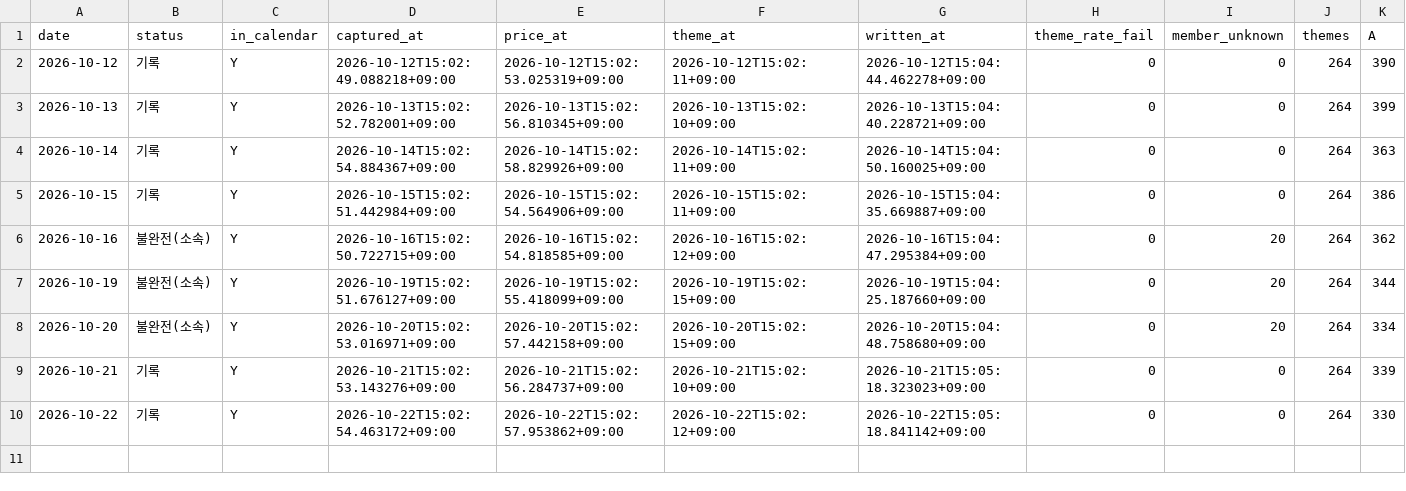
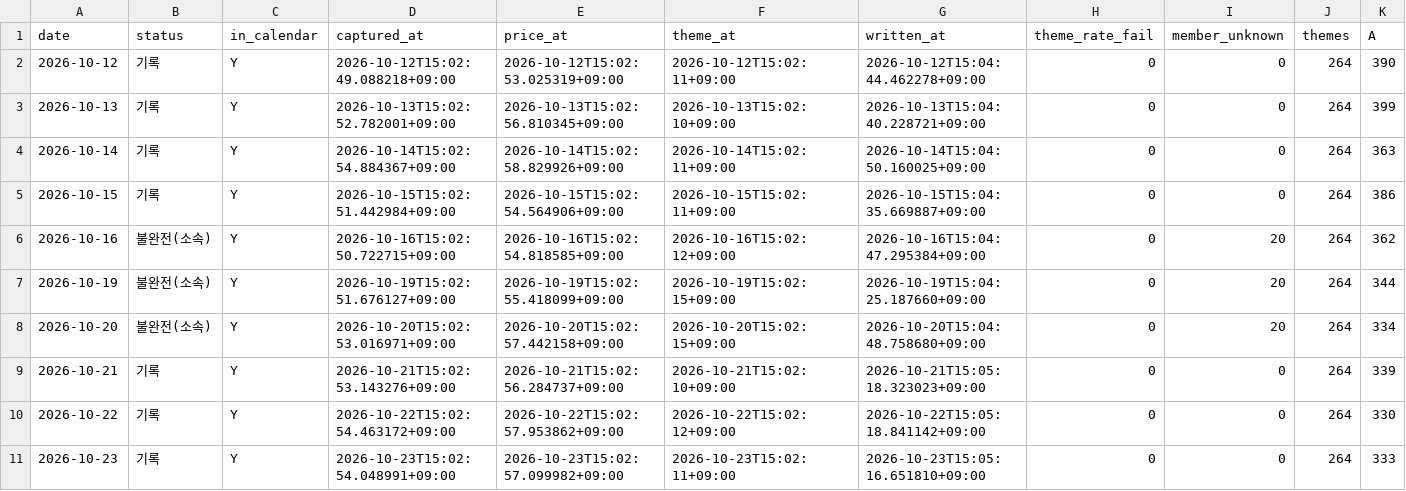
Before and after one commit to Hyeokgi/stock-omakase, a CSV file: data/research_runs/leader_def_v2_structure.csv, drawn as a sheet; only a part is shown; rows hold the shown columns only; the diff names each change by its address in the sheet, - before the commit and + after, or states it on an @@ line.

```diff
--- a/data/research_runs/leader_def_v2_structure.csv
+++ b/data/research_runs/leader_def_v2_structure.csv
+row 11: 2026-10-23 | 기록 | Y | 2026-10-23T15:02:54.048991+09:00 | 2026-10-23T15:02:57.099982+09:00 | 2026-10-23T15:02:11+09:00 | 2026-10-23T15:05:16.651810+09:00 | 0 | 0 | 264 | 333
```
Also changed, not shown: data/research_runs/private_receipts.csv, data/research_runs/runs.csv, 1 other file.
